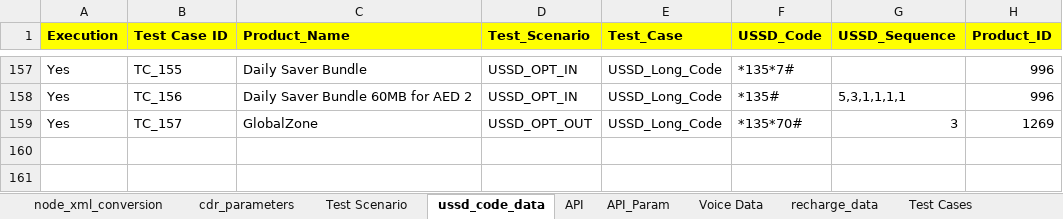
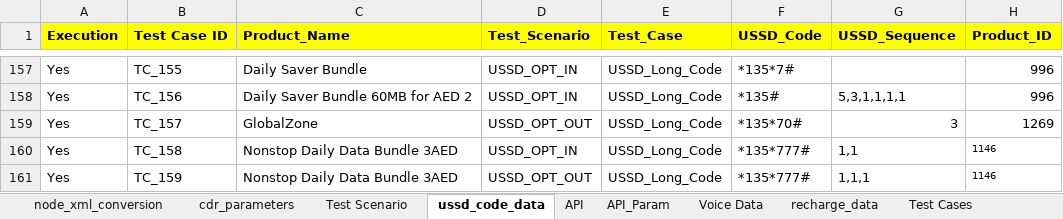
Before and after one commit to mugazzz/parallel_ussd, an Excel workbook: server/Reference_Sheet.xlsx, sheet ussd_code_data, drawn as a sheet; only a part is shown, gaps mark what is left out; values as stored, in another font and other column widths than the file's, no borders; the diff names each change by its address in the sheet, - before the commit and + after, or states it on an @@ line.

```diff
--- a/server/Reference_Sheet.xlsx (sheet ussd_code_data)
+++ b/server/Reference_Sheet.xlsx (sheet ussd_code_data)
+row 160: Yes | TC_158 | Nonstop Daily Data Bundle 3AED | USSD_OPT_IN | USSD_Long_Code | *135*777# | 1,1 | 1146
+row 161: Yes | TC_159 | Nonstop Daily Data Bundle 3AED | USSD_OPT_OUT | USSD_Long_Code | *135*777# | 1,1,1 | 1146
```
Also changed, not shown: Input_sheet_V2.xlsx.
